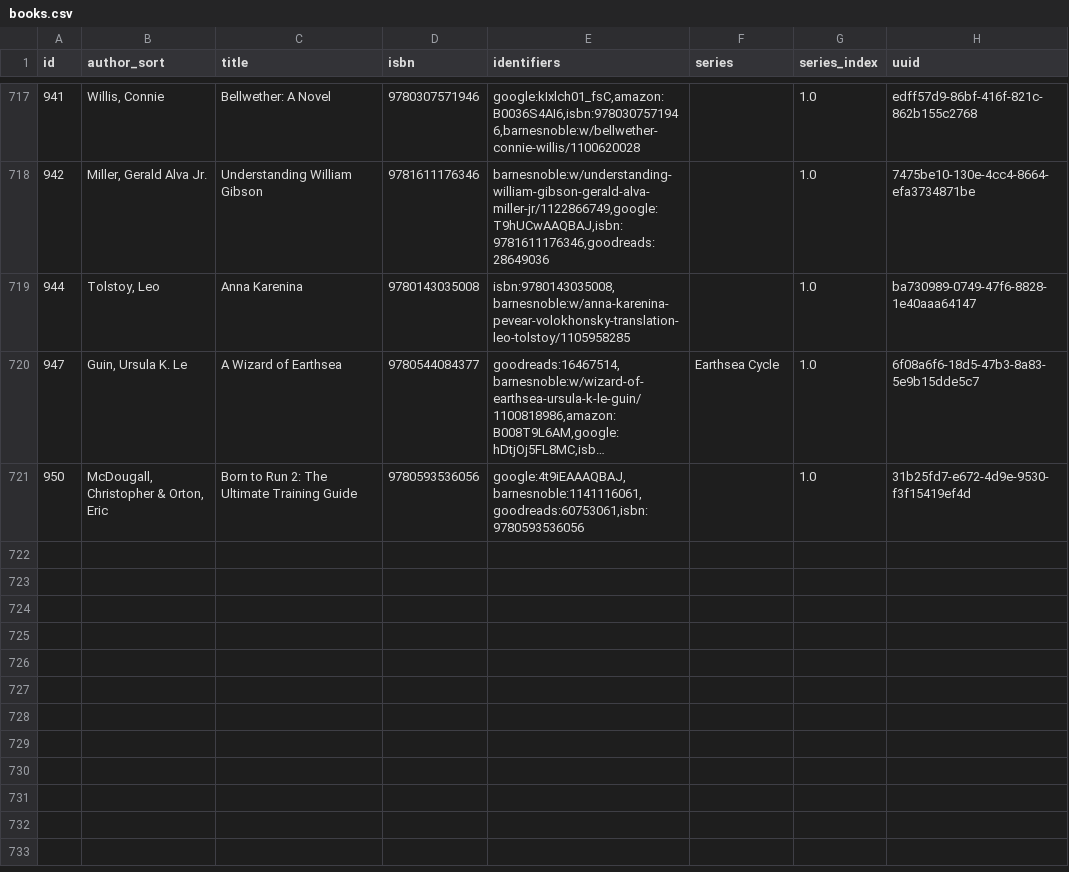
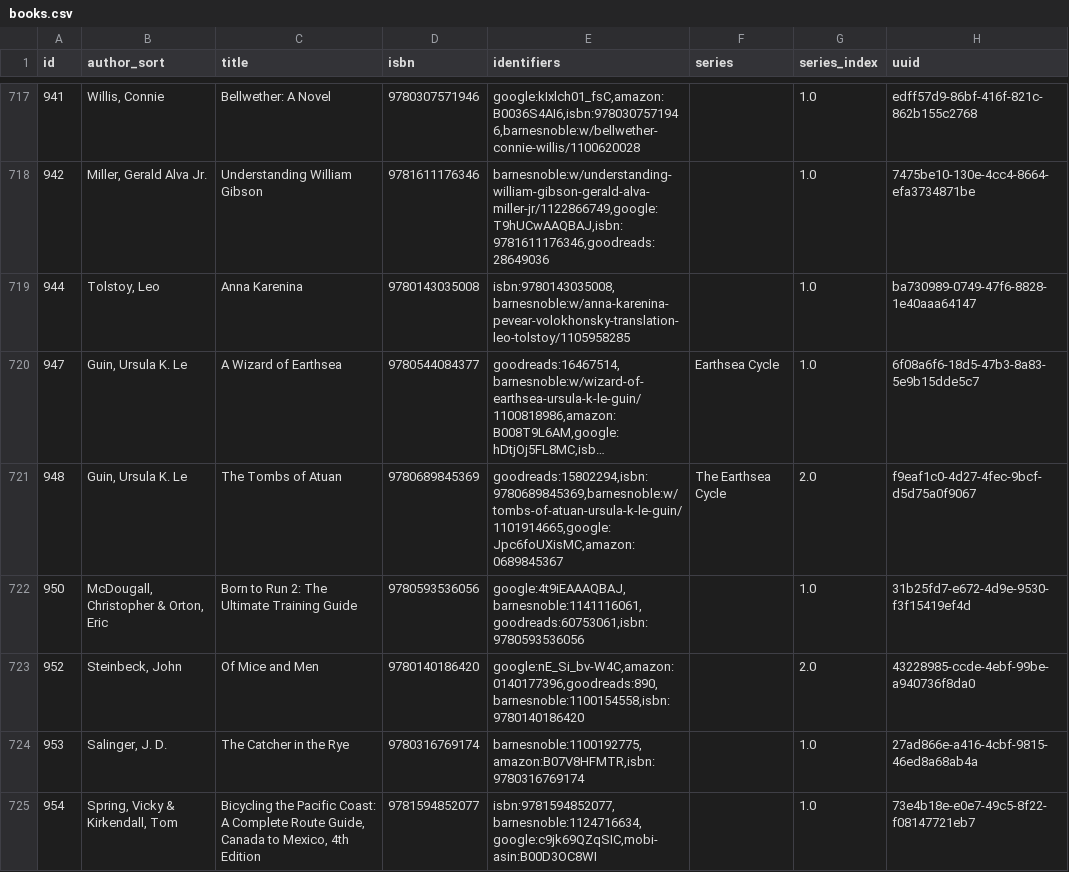
Before and after one commit to pigmonkey/pig-monkey.com, a CSV file: content/media/library/books.csv, drawn as a sheet; only a part is shown, gaps mark what is left out; long unchanged cells end in …; the diff names each change by its address in the sheet, - before the commit and + after, or states it on an @@ line.

Commit message:
update books

```diff
--- a/content/media/library/books.csv
+++ b/content/media/library/books.csv
+row 721: 948 | Guin, Ursula K. Le | The Tombs of Atuan | 9780689845369 | goodreads:15802294,isbn:9780689845369,barnesnoble:w/tombs-of-atuan-ursula-k-le-guin/1101914665,google:Jpc6foUXisMC,amazon:0689845367 | The Earthsea Cycle | 2.0 | f9eaf1c0-4d27-4fec-9bcf-d5d75a0f9067
+row 723: 952 | Steinbeck, John | Of Mice and Men | 9780140186420 | google:nE_Si_bv-W4C,amazon:0140177396,goodreads:890,barnesnoble:1100154558,isbn:9780140186420 |  | 2.0 | 43228985-ccde-4ebf-99be-a940736f8da0
+row 724: 953 | Salinger, J. D. | The Catcher in the Rye | 9780316769174 | barnesnoble:1100192775,amazon:B07V8HFMTR,isbn:9780316769174 |  | 1.0 | 27ad866e-a416-4cbf-9815-46ed8a68ab4a
+row 725: 954 | Spring, Vicky & Kirkendall, Tom | Bicycling the Pacific Coast: A Complete Route Guide, Canada to Mexico, 4th Edition | 9781594852077 | isbn:9781594852077,barnesnoble:1124716634,google:c9jk69QZqSIC,mobi-asin:B00D3OC8WI |  | 1.0 | 73e4b18e-e0e7-49c5-8f22-f08147721eb7
```
Also changed, not shown: 1 other file.
